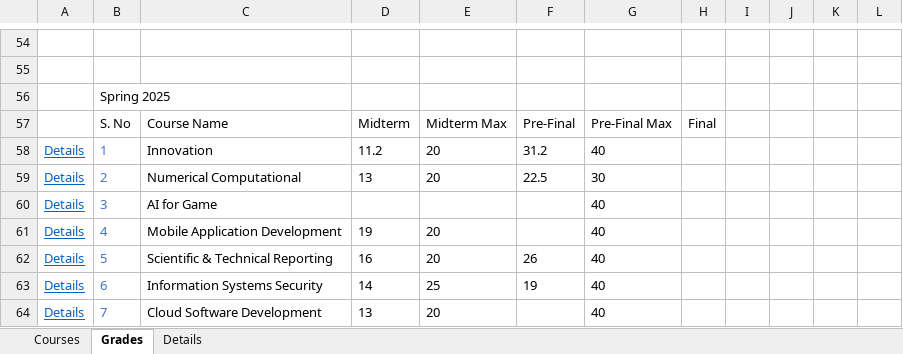
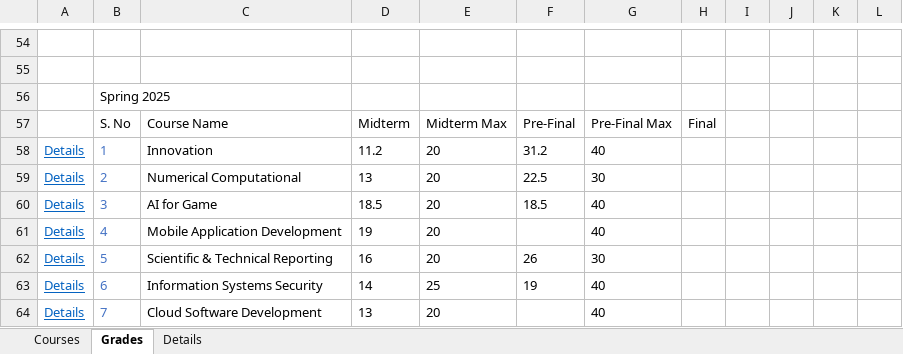
Before and after one commit to MinaMorcos36/CollegeTrack, an Excel workbook: College Track.xlsx, sheet Grades, drawn as a sheet; only a part is shown, gaps mark what is left out; values as stored, in another font and other column widths than the file's, no borders; table styles not drawn; the diff names each change by its address in the sheet, - before the commit and + after, or states it on an @@ line.

Commit message:
Update College Track.xlsx

```diff
--- a/College Track.xlsx (sheet Grades)
+++ b/College Track.xlsx (sheet Grades)
-D60: (empty)
+D60: 18.5
-E60: (empty)
+E60: 20
-F60: (empty)
+F60: 18.5
-G62: 40
+G62: 30
```
